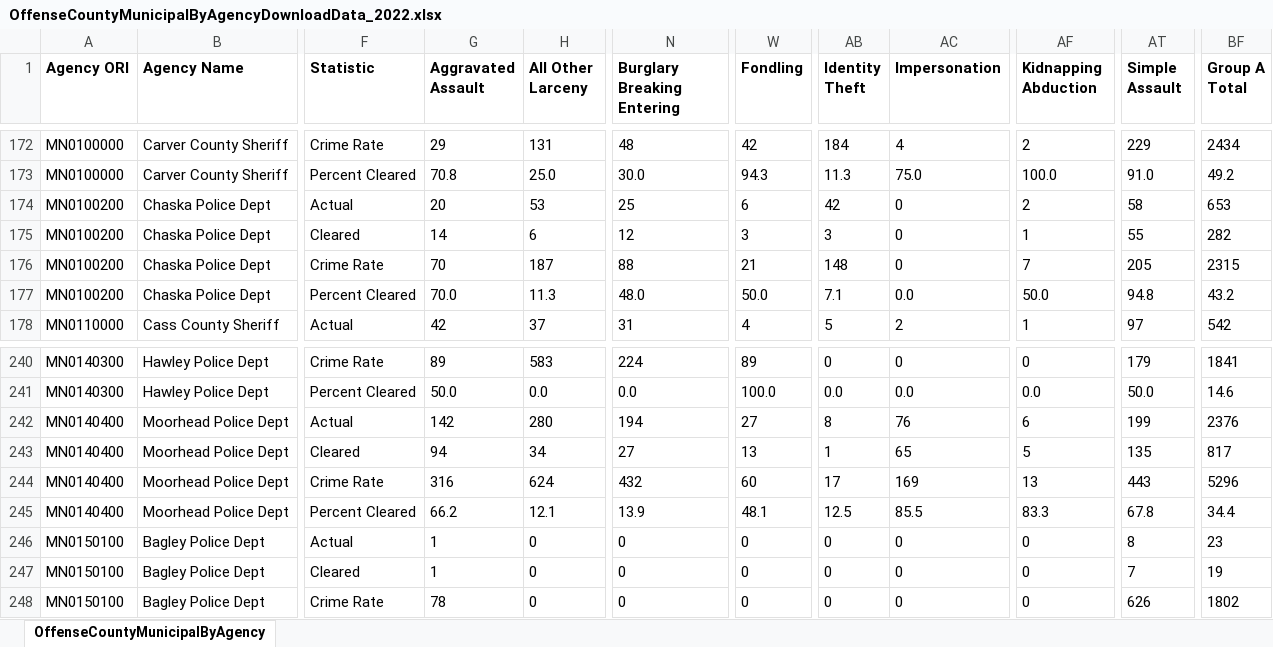
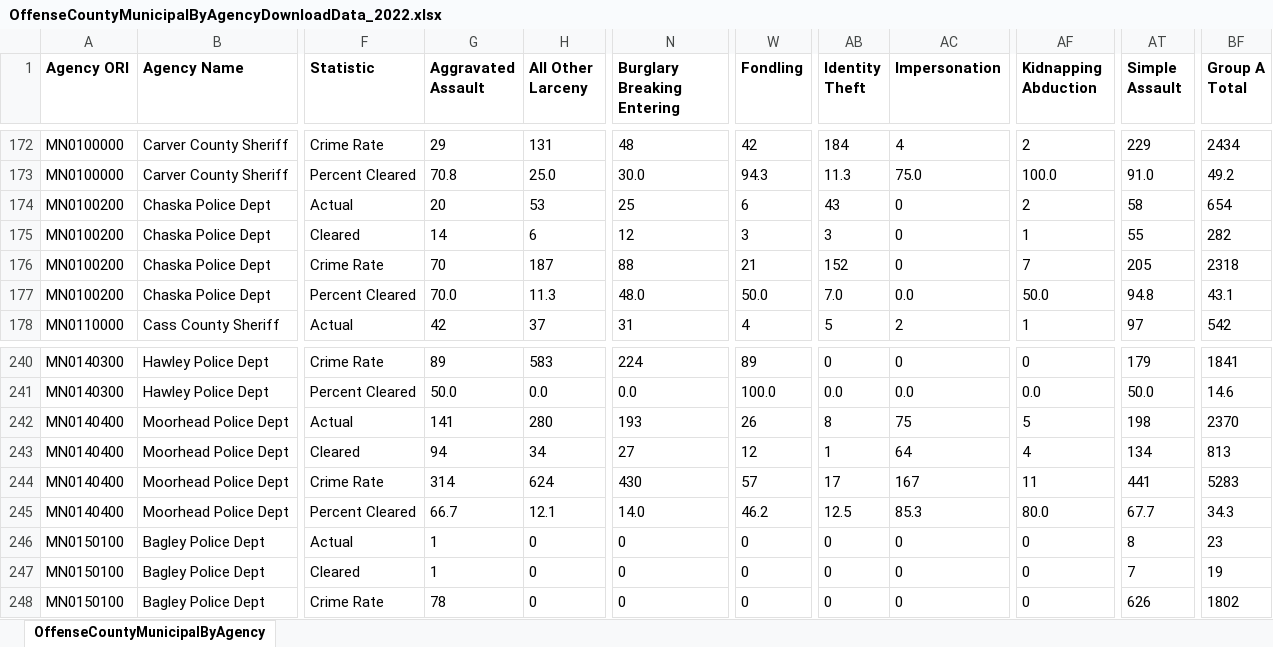
Before and after one commit to striblab/crimedash, an Excel workbook: store/nibrs/OffenseCountyMunicipalByAgencyDownloadData_2022.xlsx, sheet OffenseCountyMunicipalByAgency, drawn as a sheet; only a part is shown, gaps mark what is left out; values as stored, in another font and other column widths than the file's, no borders; the diff covers the shown part only; the diff names each change by its address in the sheet, - before the commit and + after, or states it on an @@ line.

```diff
--- a/store/nibrs/OffenseCountyMunicipalByAgencyDownloadData_2022.xlsx (sheet OffenseCountyMunicipalByAgency)
+++ b/store/nibrs/OffenseCountyMunicipalByAgencyDownloadData_2022.xlsx (sheet OffenseCountyMunicipalByAgency)
-AB174 (Identity Theft): 42
+AB174 (Identity Theft): 43
-BF174 (Group A Total): 653
+BF174 (Group A Total): 654
-AB176 (Identity Theft): 148
+AB176 (Identity Theft): 152
-BF176 (Group A Total): 2315
+BF176 (Group A Total): 2318
-AB177 (Identity Theft): 7.1
+AB177 (Identity Theft): 7.0
-BF177 (Group A Total): 43.2
+BF177 (Group A Total): 43.1
-G242 (Aggravated Assault): 142
+G242 (Aggravated Assault): 141
-N242 (Burglary Breaking Entering): 194
+N242 (Burglary Breaking Entering): 193
-W242 (Fondling): 27
+W242 (Fondling): 26
-AC242 (Impersonation): 76
+AC242 (Impersonation): 75
-AF242 (Kidnapping Abduction): 6
+AF242 (Kidnapping Abduction): 5
-AT242 (Simple Assault): 199
+AT242 (Simple Assault): 198
-BF242 (Group A Total): 2376
+BF242 (Group A Total): 2370
-W243 (Fondling): 13
+W243 (Fondling): 12
-AC243 (Impersonation): 65
+AC243 (Impersonation): 64
-AF243 (Kidnapping Abduction): 5
+AF243 (Kidnapping Abduction): 4
-AT243 (Simple Assault): 135
+AT243 (Simple Assault): 134
-BF243 (Group A Total): 817
+BF243 (Group A Total): 813
-G244 (Aggravated Assault): 316
+G244 (Aggravated Assault): 314
-N244 (Burglary Breaking Entering): 432
+N244 (Burglary Breaking Entering): 430
-W244 (Fondling): 60
+W244 (Fondling): 57
-AC244 (Impersonation): 169
+AC244 (Impersonation): 167
-AF244 (Kidnapping Abduction): 13
+AF244 (Kidnapping Abduction): 11
-AT244 (Simple Assault): 443
+AT244 (Simple Assault): 441
-BF244 (Group A Total): 5296
+BF244 (Group A Total): 5283
-G245 (Aggravated Assault): 66.2
+G245 (Aggravated Assault): 66.7
-N245 (Burglary Breaking Entering): 13.9
+N245 (Burglary Breaking Entering): 14.0
-W245 (Fondling): 48.1
+W245 (Fondling): 46.2
-AC245 (Impersonation): 85.5
+AC245 (Impersonation): 85.3
-AF245 (Kidnapping Abduction): 83.3
+AF245 (Kidnapping Abduction): 80.0
-AT245 (Simple Assault): 67.8
+AT245 (Simple Assault): 67.7
-BF245 (Group A Total): 34.4
+BF245 (Group A Total): 34.3
```
Also changed, not shown: 26 edited cells elsewhere in this sheet, store/nibrs/OffenseCountyMunicipalByAgencyDownloadData_2021.xlsx, store/nibrs/OffenseCountyMunicipalByAgencyDownloadData_2023.xlsx, 18 other files.
